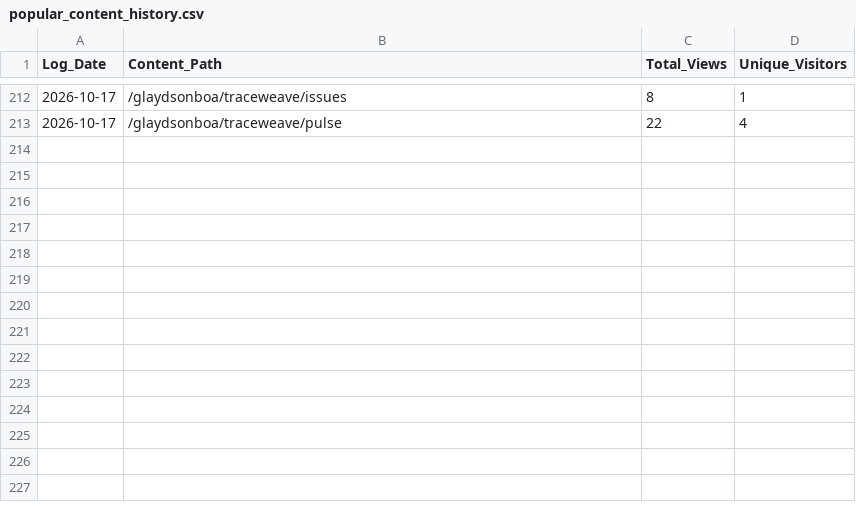
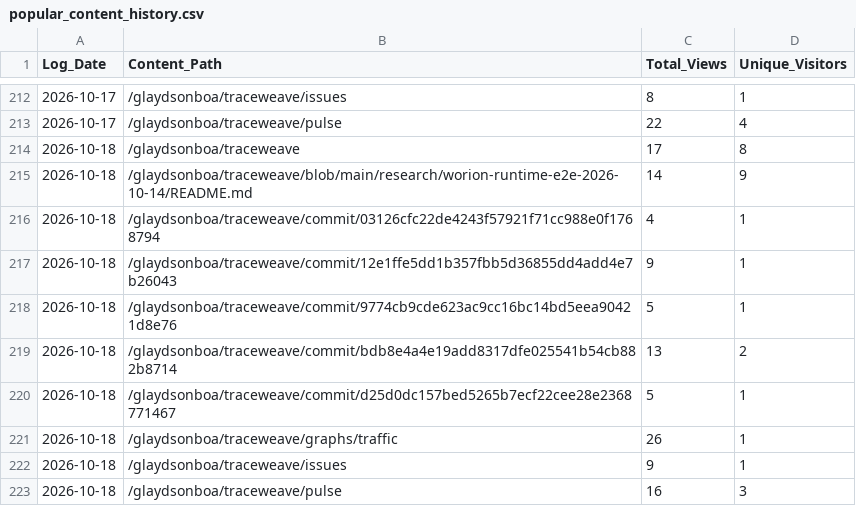
Before and after one commit to glaydsonboa/traceweave, a CSV file: research/traffic-data/popular_content_history.csv, drawn as a sheet; only a part is shown, gaps mark what is left out; the diff names each change by its address in the sheet, - before the commit and + after, or states it on an @@ line.

```diff
--- a/research/traffic-data/popular_content_history.csv
+++ b/research/traffic-data/popular_content_history.csv
+row 214: 2026-10-18 | /glaydsonboa/traceweave | 17 | 8
+row 215: 2026-10-18 | /glaydsonboa/traceweave/blob/main/research/worion-runtime-e2e-2026-10-14/README.md | 14 | 9
+row 216: 2026-10-18 | /glaydsonboa/traceweave/commit/03126cfc22de4243f57921f71cc988e0f1768794 | 4 | 1
+row 217: 2026-10-18 | /glaydsonboa/traceweave/commit/12e1ffe5dd1b357fbb5d36855dd4add4e7b26043 | 9 | 1
+row 218: 2026-10-18 | /glaydsonboa/traceweave/commit/9774cb9cde623ac9cc16bc14bd5eea90421d8e76 | 5 | 1
+row 219: 2026-10-18 | /glaydsonboa/traceweave/commit/bdb8e4a4e19add8317dfe025541b54cb882b8714 | 13 | 2
+row 220: 2026-10-18 | /glaydsonboa/traceweave/commit/d25d0dc157bed5265b7ecf22cee28e2368771467 | 5 | 1
+row 221: 2026-10-18 | /glaydsonboa/traceweave/graphs/traffic | 26 | 1
+row 222: 2026-10-18 | /glaydsonboa/traceweave/issues | 9 | 1
+row 223: 2026-10-18 | /glaydsonboa/traceweave/pulse | 16 | 3
```
Also changed, not shown: research/traffic-data/clones_history.csv, research/traffic-data/views_history.csv.
